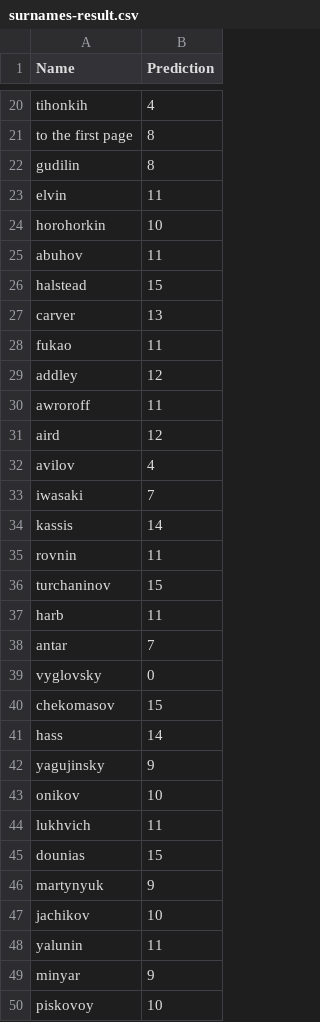
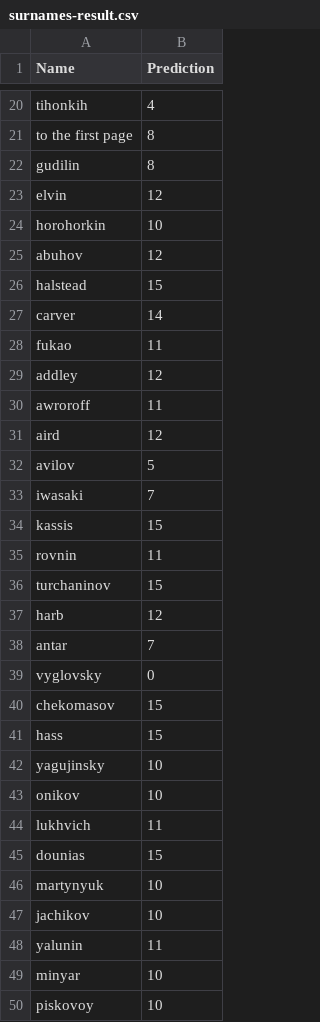
Before and after one commit to Cpedroza1/B3, a CSV file: surnames-result.csv, drawn as a sheet; only a part is shown, gaps mark what is left out; the diff covers the shown part only.

Commit message:
found error causing NAN value

```diff
--- a/surnames-result.csv
+++ b/surnames-result.csv
@@ -22,7 +22,7 @@ to the first page,8
 gudilin,8
-elvin,11
+elvin,12
 horohorkin,10
-abuhov,11
+abuhov,12
 halstead,15
-carver,13
+carver,14
 fukao,11
@@ -31,8 +31,8 @@ awroroff,11
 aird,12
-avilov,4
+avilov,5
 iwasaki,7
-kassis,14
+kassis,15
 rovnin,11
 turchaninov,15
-harb,11
+harb,12
 antar,7
@@ -40,4 +40,4 @@ vyglovsky,0
 chekomasov,15
-hass,14
-yagujinsky,9
+hass,15
+yagujinsky,10
 onikov,10
@@ -45,6 +45,6 @@ lukhvich,11
 dounias,15
-martynyuk,9
+martynyuk,10
 jachikov,10
 yalunin,11
-minyar,9
+minyar,10
 piskovoy,10
```
Also changed, not shown: 176 edited cells elsewhere in this file, 1 other file.
